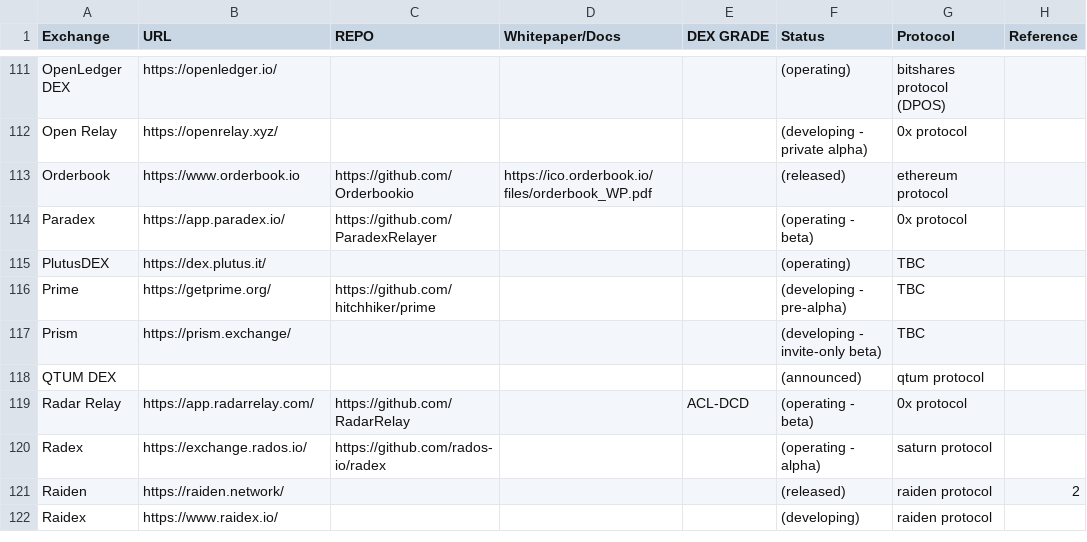
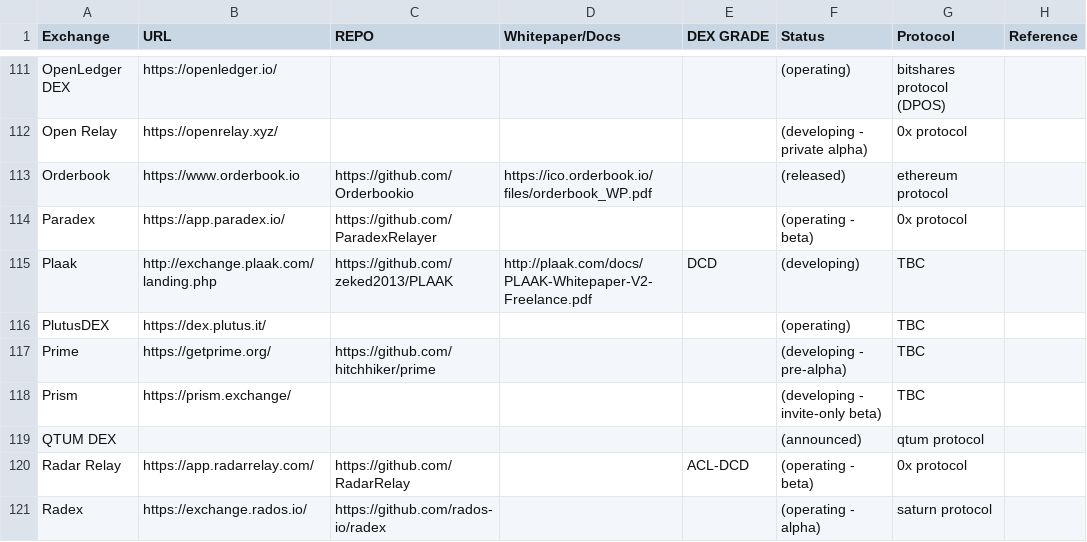
Before and after one commit to eliooses/BTCards, a CSV file: index.csv, drawn as a sheet; only a part is shown, gaps mark what is left out; the shorter side is filled out with more unchanged rows.

Commit message:
Plaak added

```diff
--- a/index.csv
+++ b/index.csv
@@ -114,2 +114,3 @@ Orderbook, https://www.orderbook.io, https://github.com/Orderbookio, https://ico
 Paradex, https://app.paradex.io/, https://github.com/ParadexRelayer, , , (operating - beta), 0x protocol,
+Plaak, http://exchange.plaak.com/landing.php, https://github.com/zeked2013/PLAAK, http://plaak.com/docs/PLAAK-Whitepaper-V2-Freelance.pdf, DCD, (developing), TBC,
 PlutusDEX, https://dex.plutus.it/, , , , (operating), TBC,
```
Also changed, not shown: 1 other file.
